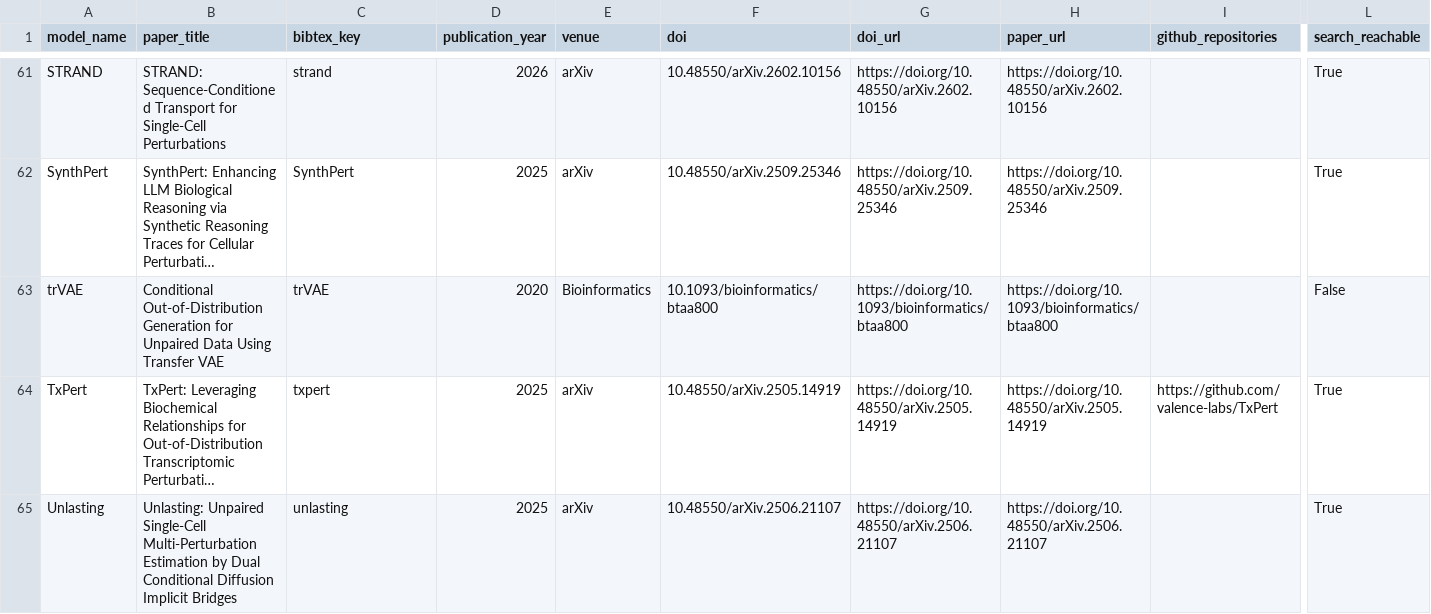
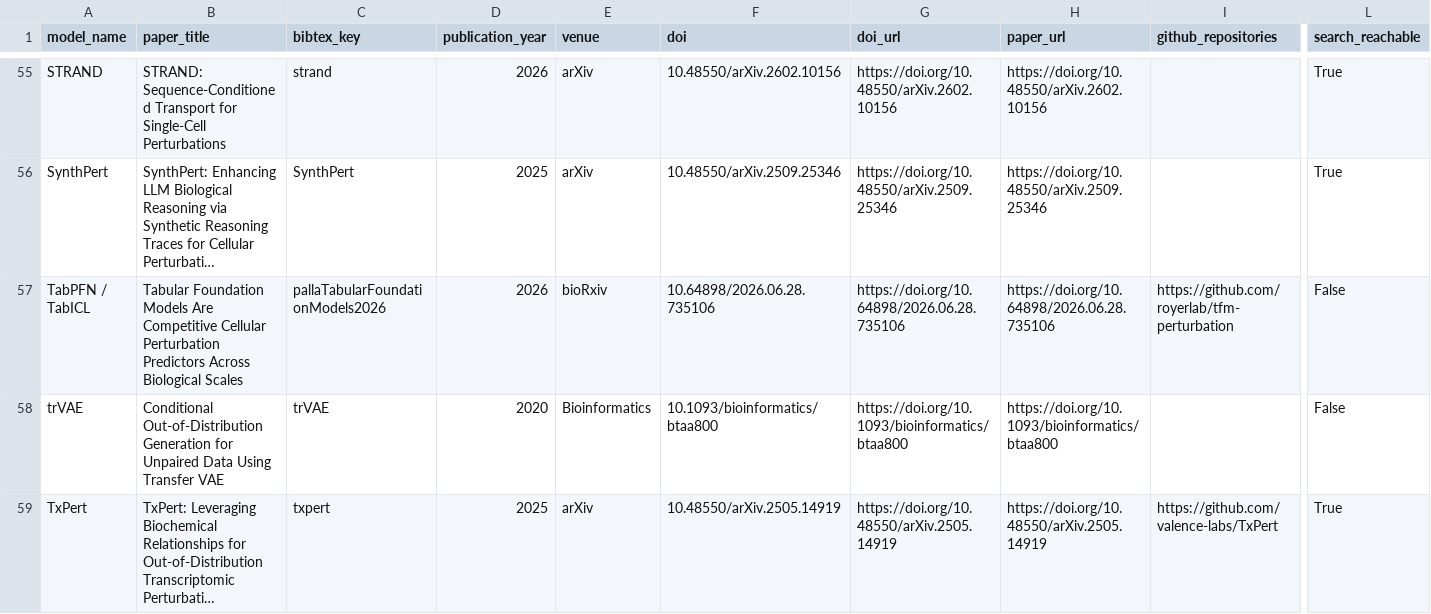
Before and after one commit to EeshaanJain/reAGENT_hackathon, a CSV file: benchmarks/perturbation_prediction/gold/negative_papers.csv, drawn as a sheet; only a part is shown, gaps mark what is left out; the shorter side is filled out with more unchanged rows; long unchanged cells end in …; rows hold the shown columns only; the diff covers the shown part only; the diff names each change by its address in the sheet, - before the commit and + after, or states it on an @@ line.

```diff
--- a/benchmarks/perturbation_prediction/gold/negative_papers.csv
+++ b/benchmarks/perturbation_prediction/gold/negative_papers.csv
+row 57: TabPFN / TabICL | Tabular Foundation Models Are Competitive Cellular Perturbation Predictors Across Biological Scales | pallaTabularFoundationModels2026 | 2026 | bioRxiv | 10.64898/2026.06.28.735106 | https://doi.org/10.64898/2026.06.28.735106 | https://doi.org/10.64898/2026.06.28.735106 | https://github.com/royerlab/tfm-perturbation | False
```
Also changed, not shown: 6 removed rows elsewhere in this file, benchmarks/perturbation_prediction/gold/gold_papers.csv, 2 other files.
